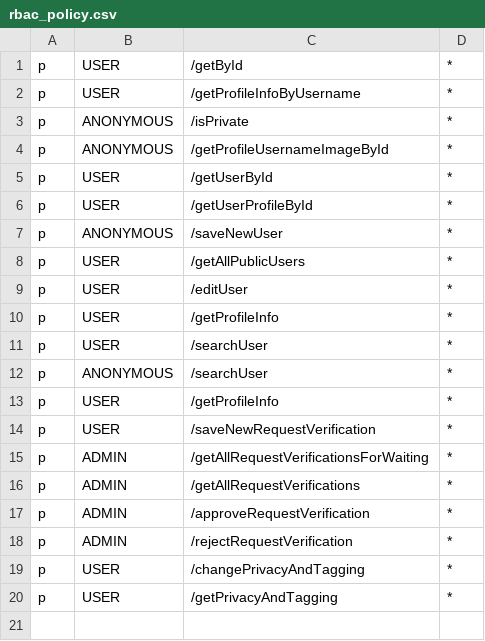
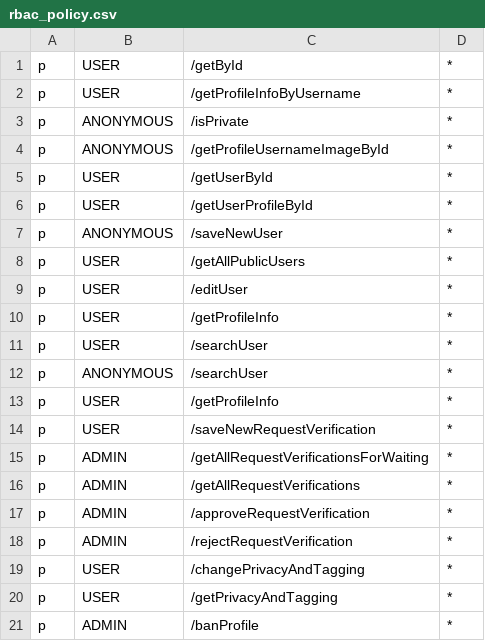
Before and after one commit to XML-BSEP/Nishtagram-UserService, a CSV file: src/http/middleware/rbac_policy.csv, drawn as a sheet; the diff names each change by its address in the sheet, - before the commit and + after, or states it on an @@ line.

Commit message:
:sparkles: Ban profile

```diff
--- a/src/http/middleware/rbac_policy.csv
+++ b/src/http/middleware/rbac_policy.csv
+row 21: p | ADMIN | /banProfile | *
```
Also changed, not shown: 5 other files.
